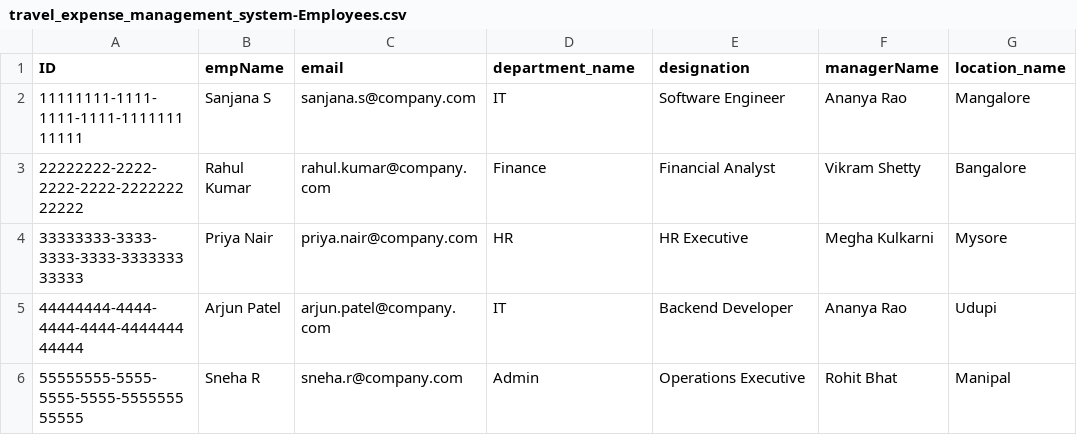
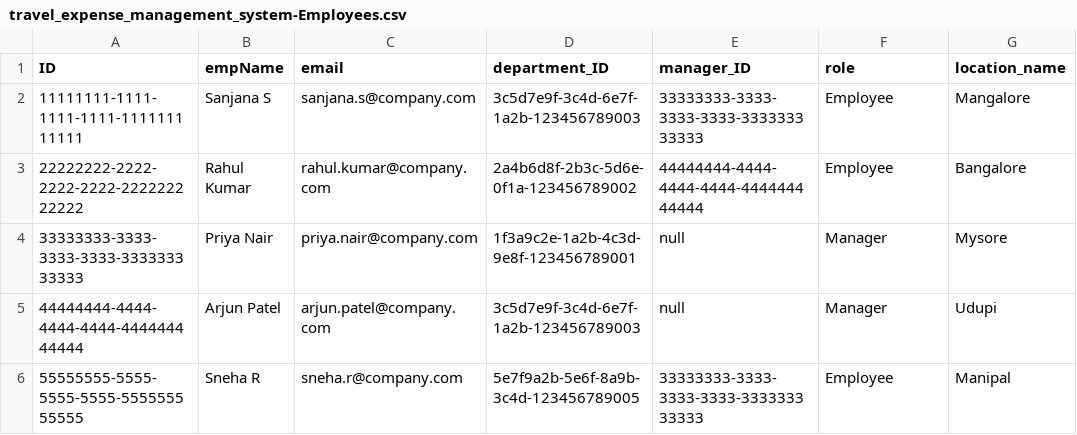
Before and after one commit to Sharanya14parol/Travel-and-Expense-Reimbursement-system, a CSV file: db/data/travel_expense_management_system-Employees.csv, drawn as a sheet.

```diff
--- a/db/data/travel_expense_management_system-Employees.csv
+++ b/db/data/travel_expense_management_system-Employees.csv
@@ -1,6 +1,6 @@
-ID,empName,email,department_name,designation,managerName,location_name
-11111111-1111-1111-1111-111111111111,Sanjana S,sanjana.s@company.com,IT,Software Engineer,Ananya Rao,Mangalore
-22222222-2222-2222-2222-222222222222,Rahul Kumar,rahul.kumar@company.com,Finance,Financial Analyst,Vikram Shetty,Bangalore
-33333333-3333-3333-3333-333333333333,Priya Nair,priya.nair@company.com,HR,HR Executive,Megha Kulkarni,Mysore
-44444444-4444-4444-4444-444444444444,Arjun Patel,arjun.patel@company.com,IT,Backend Developer,Ananya Rao,Udupi
-55555555-5555-5555-5555-555555555555,Sneha R,sneha.r@company.com,Admin,Operations Executive,Rohit Bhat,Manipal
+ID,empName,email,department_ID,manager_ID,role,location_name
+11111111-1111-1111-1111-111111111111,Sanjana S,sanjana.s@company.com,3c5d7e9f-3c4d-6e7f-1a2b-123456789003,33333333-3333-3333-3333-333333333333,Employee,Mangalore
+22222222-2222-2222-2222-222222222222,Rahul Kumar,rahul.kumar@company.com,2a4b6d8f-2b3c-5d6e-0f1a-123456789002,44444444-4444-4444-4444-444444444444,Employee,Bangalore
+33333333-3333-3333-3333-333333333333,Priya Nair,priya.nair@company.com,1f3a9c2e-1a2b-4c3d-9e8f-123456789001,null,Manager,Mysore
+44444444-4444-4444-4444-444444444444,Arjun Patel,arjun.patel@company.com,3c5d7e9f-3c4d-6e7f-1a2b-123456789003,null,Manager,Udupi
+55555555-5555-5555-5555-555555555555,Sneha R,sneha.r@company.com,5e7f9a2b-5e6f-8a9b-3c4d-123456789005,33333333-3333-3333-3333-333333333333,Employee,Manipal
```
Also changed, not shown: db/data/travel_expense_management_system-TravelRequests.csv, 29 other files.
